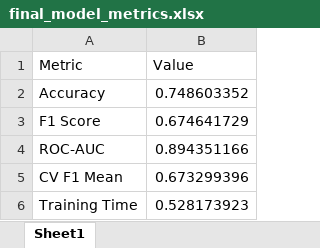
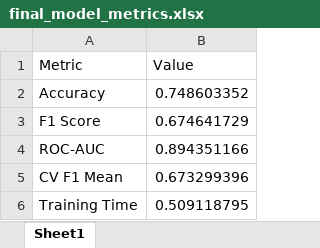
Before and after one commit to sadamali-oc/research-backend, an Excel workbook: results/final_model_metrics.xlsx, sheet Sheet1, drawn as a sheet; values as stored, in another font and other column widths than the file's, no borders; the diff names each change by its address in the sheet, - before the commit and + after, or states it on an @@ line.

```diff
--- a/results/final_model_metrics.xlsx (sheet Sheet1)
+++ b/results/final_model_metrics.xlsx (sheet Sheet1)
-B6 (Value): 0.528173923
+B6 (Value): 0.509118795
```
Also changed, not shown: data/performance_future_features.xlsx, results/classification_predictions.xlsx, 19 other files.
